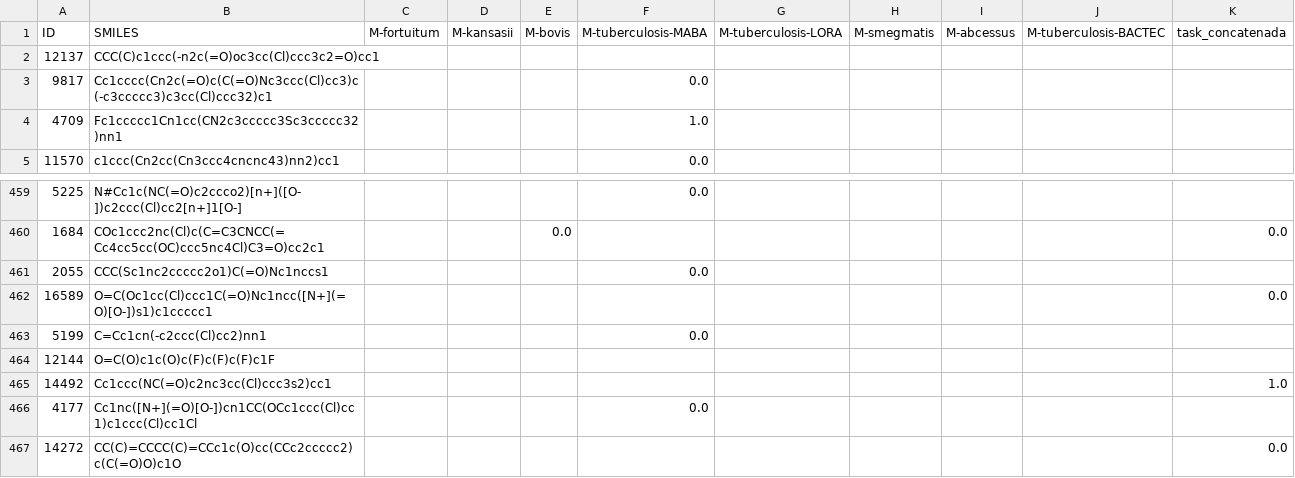
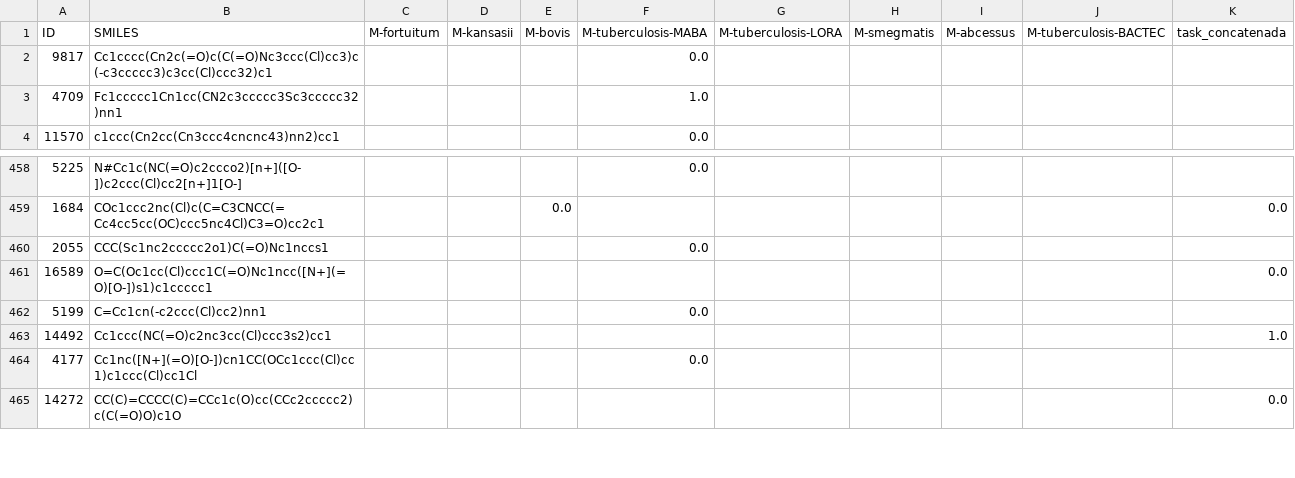
Before and after one commit to LCi-UFG/HolisticGNN, a CSV file: data/in_vitro/mico/val.csv, drawn as a sheet; only a part is shown, gaps mark what is left out; the diff names each change by its address in the sheet, - before the commit and + after, or states it on an @@ line.

```diff
--- a/data/in_vitro/mico/val.csv
+++ b/data/in_vitro/mico/val.csv
-row 2: 12137 | CCC(C)c1ccc(-n2c(=O)oc3cc(Cl)ccc3c2=O)cc1
-row 464: 12144 | O=C(O)c1c(O)c(F)c(F)c(F)c1F
```
Also changed, not shown: data/in_vitro/mico/test.csv, data/in_vitro/mico/train.csv, 1 other file.
